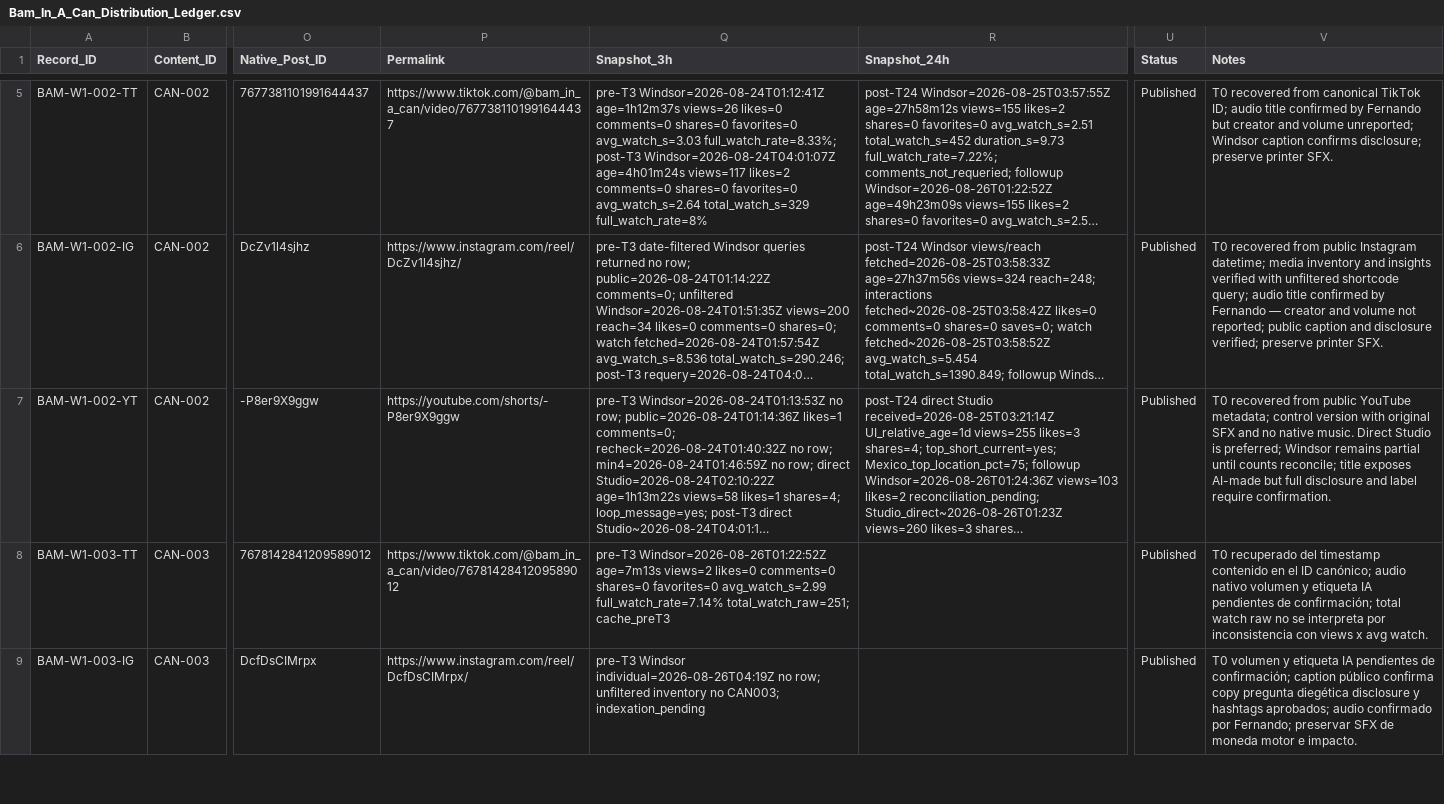
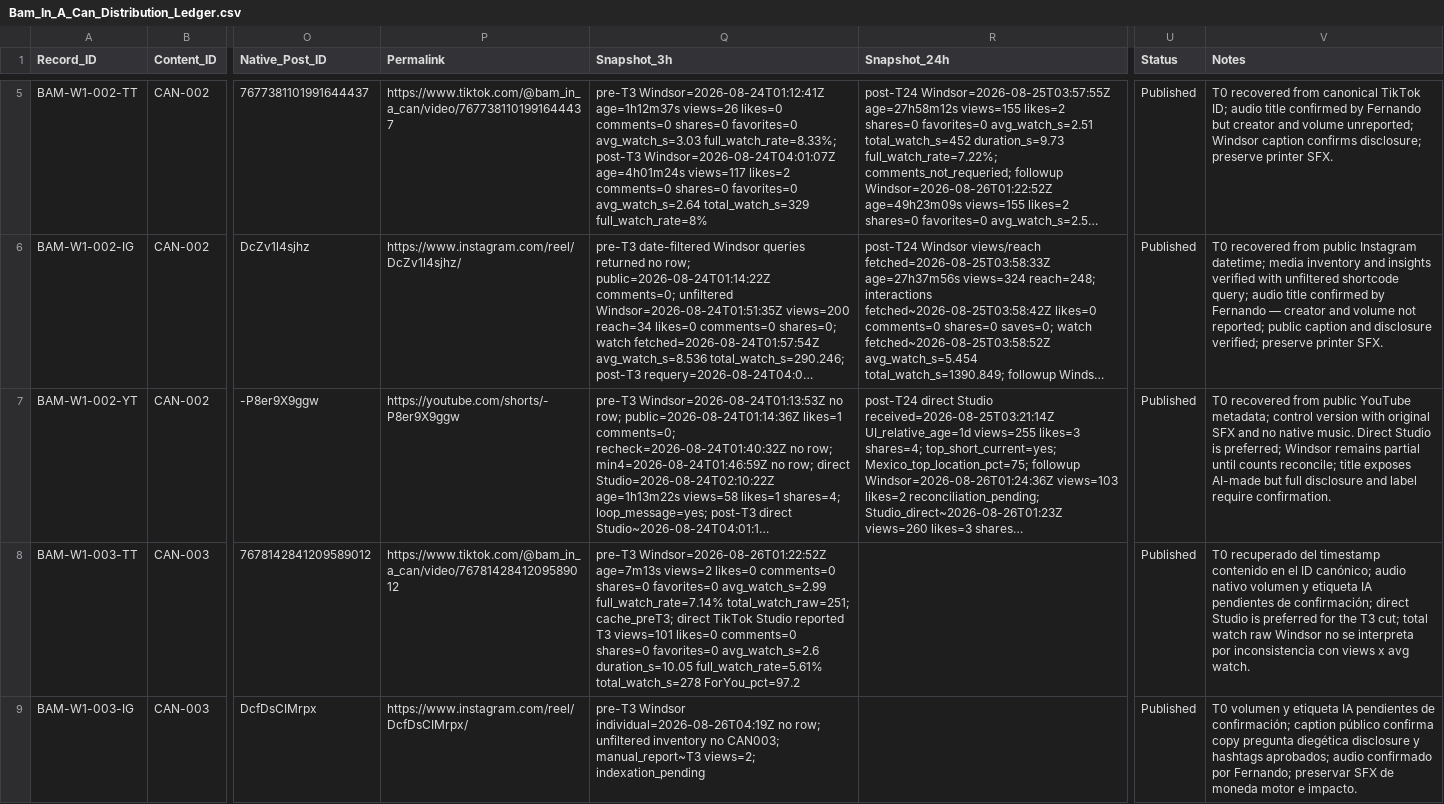
Before and after one commit to iomarketing09-sys/universe-sent-me-growth-os, a CSV file: Operations/Research/Bam_In_A_Can_Distribution_Ledger.csv, drawn as a sheet; only a part is shown, gaps mark what is left out; long unchanged cells end in …; the diff covers the shown part only; the diff names each change by its address in the sheet, - before the commit and + after, or states it on an @@ line.

```diff
--- a/Operations/Research/Bam_In_A_Can_Distribution_Ledger.csv
+++ b/Operations/Research/Bam_In_A_Can_Distribution_Ledger.csv
-Q8 (Snapshot_3h): …full_watch_rate=7.14% total_watch_raw=251; cache_preT3
+Q8 (Snapshot_3h): …full_watch_rate=7.14% total_watch_raw=251; cache_preT3; direct TikTok Studio reported T3 views=101 likes=0 comments=0 shares=0 favorites=0 avg_watch_s=2.6 duration_s=10.05 full_watch_rate=5.61% total_watch_s=278 ForYou_pct=97.2
-V8 (Notes): …de confirmación; total watch raw no se…
+V8 (Notes): …de confirmación; direct Studio is preferred for the T3 cut; total watch raw Windsor no se…
-Q9 (Snapshot_3h): …no CAN003; indexation_pending
+Q9 (Snapshot_3h): …no CAN003; manual_report~T3 views=2; indexation_pending
```
Also changed, not shown: 1 edited cell elsewhere in this file, 4 other files.
